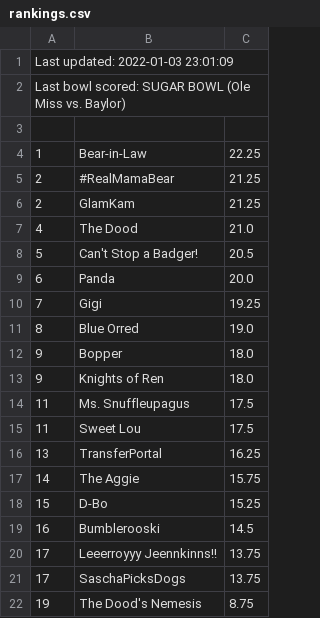
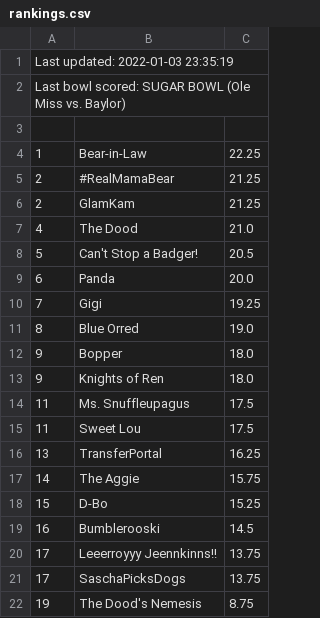
Before and after one commit to jorodo/jorodo.github.io, a CSV file: bowl_pool/2021-2022/rankings.csv, drawn as a sheet.

Commit message:
2021-2022 bowl pool - denote sure thing results

```diff
--- a/bowl_pool/2021-2022/rankings.csv
+++ b/bowl_pool/2021-2022/rankings.csv
@@ -1,2 +1,2 @@
-Last updated:  2022-01-03 23:01:09
+Last updated:  2022-01-03 23:35:19
 Last bowl scored:  SUGAR BOWL (Ole Miss vs. Baylor)
```
Also changed, not shown: 19 other files.
